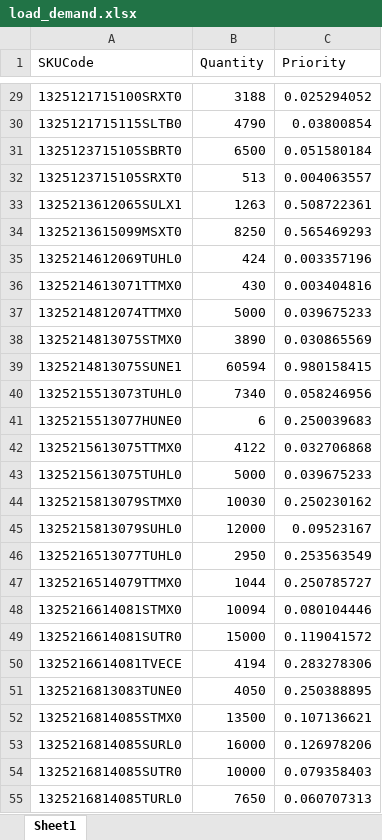
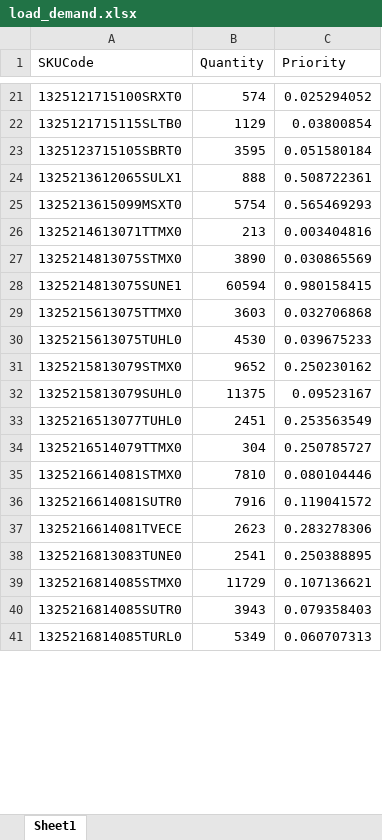
Before and after one commit to Saini-Anmol/cbc, an Excel workbook: load_demand.xlsx, sheet Sheet1, drawn as a sheet; only a part is shown, gaps mark what is left out; values as stored, in another font and other column widths than the file's, no borders; removed rows and columns are numbered as before the commit, all else as after; the diff covers the shown part only; the diff names each change by its address in the sheet, - before the commit and + after, or states it on an @@ line.

```diff
--- a/load_demand.xlsx (sheet Sheet1)
+++ b/load_demand.xlsx (sheet Sheet1)
-B21 (Quantity): 3188
+B21 (Quantity): 574
-B22 (Quantity): 4790
+B22 (Quantity): 1129
-B23 (Quantity): 6500
+B23 (Quantity): 3595
-row 32: 1325123715105SRXT0 | 513 | 0.004063557
-B24 (Quantity): 1263
+B24 (Quantity): 888
-B25 (Quantity): 8250
+B25 (Quantity): 5754
-row 35: 1325214612069TUHL0 | 424 | 0.003357196
-B26 (Quantity): 430
+B26 (Quantity): 213
-row 37: 1325214812074TTMX0 | 5000 | 0.039675233
-row 40: 1325215513073TUHL0 | 7340 | 0.058246956
-row 41: 1325215513077HUNE0 | 6 | 0.250039683
-B29 (Quantity): 4122
+B29 (Quantity): 3603
-B30 (Quantity): 5000
+B30 (Quantity): 4530
-B31 (Quantity): 10030
+B31 (Quantity): 9652
-B32 (Quantity): 12000
+B32 (Quantity): 11375
-B33 (Quantity): 2950
+B33 (Quantity): 2451
-B34 (Quantity): 1044
+B34 (Quantity): 304
-B35 (Quantity): 10094
+B35 (Quantity): 7810
-B36 (Quantity): 15000
+B36 (Quantity): 7916
-B37 (Quantity): 4194
+B37 (Quantity): 2623
-B38 (Quantity): 4050
+B38 (Quantity): 2541
-B39 (Quantity): 13500
+B39 (Quantity): 11729
-row 53: 1325216814085SURL0 | 16000 | 0.126978206
-B40 (Quantity): 10000
+B40 (Quantity): 3943
-B41 (Quantity): 7650
+B41 (Quantity): 5349
```
Also changed, not shown: 52 removed rows and 47 edited cells elsewhere in this sheet, df_shiftv1.xlsx, load_cycle_times.xlsx, 4 other files.
